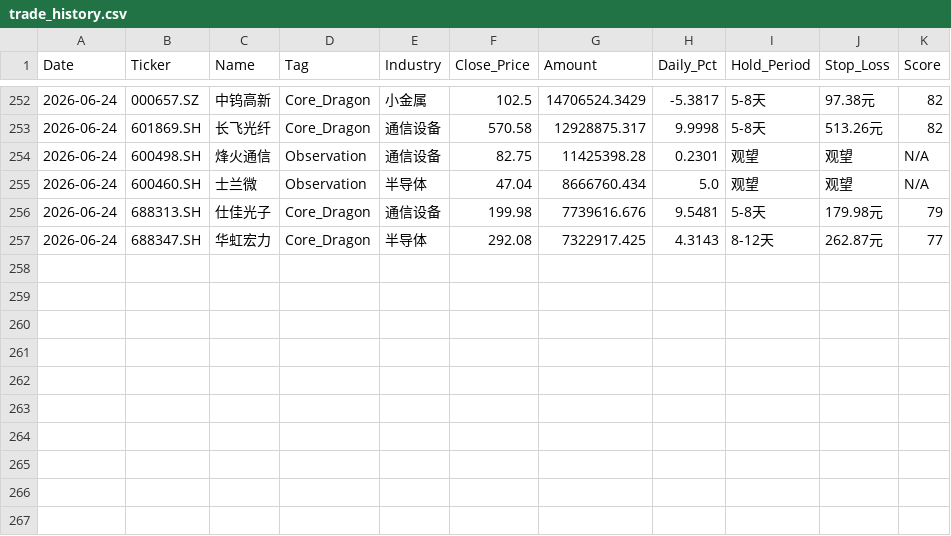
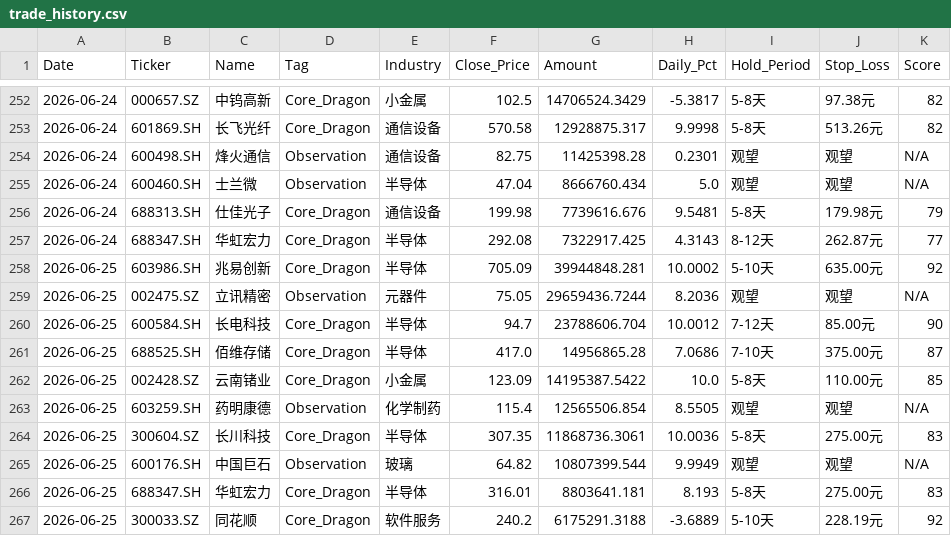
Before and after one commit to wijouyang-lab/a, a CSV file: trade_history.csv, drawn as a sheet; only a part is shown, gaps mark what is left out; the diff names each change by its address in the sheet, - before the commit and + after, or states it on an @@ line.

```diff
--- a/trade_history.csv
+++ b/trade_history.csv
+row 258: 2026-06-25 | 603986.SH | 兆易创新 | Core_Dragon | 半导体 | 705.09 | 39944848.281 | 10.0002 | 5-10天 | 635.00元 | 92
+row 259: 2026-06-25 | 002475.SZ | 立讯精密 | Observation | 元器件 | 75.05 | 29659436.7244 | 8.2036 | 观望 | 观望 | N/A
+row 260: 2026-06-25 | 600584.SH | 长电科技 | Core_Dragon | 半导体 | 94.7 | 23788606.704 | 10.0012 | 7-12天 | 85.00元 | 90
+row 261: 2026-06-25 | 688525.SH | 佰维存储 | Core_Dragon | 半导体 | 417.0 | 14956865.28 | 7.0686 | 7-10天 | 375.00元 | 87
+row 262: 2026-06-25 | 002428.SZ | 云南锗业 | Core_Dragon | 小金属 | 123.09 | 14195387.5422 | 10.0 | 5-8天 | 110.00元 | 85
+row 263: 2026-06-25 | 603259.SH | 药明康德 | Observation | 化学制药 | 115.4 | 12565506.854 | 8.5505 | 观望 | 观望 | N/A
+row 264: 2026-06-25 | 300604.SZ | 长川科技 | Core_Dragon | 半导体 | 307.35 | 11868736.3061 | 10.0036 | 5-8天 | 275.00元 | 83
+row 265: 2026-06-25 | 600176.SH | 中国巨石 | Observation | 玻璃 | 64.82 | 10807399.544 | 9.9949 | 观望 | 观望 | N/A
+row 266: 2026-06-25 | 688347.SH | 华虹宏力 | Core_Dragon | 半导体 | 316.01 | 8803641.181 | 8.193 | 5-8天 | 275.00元 | 83
+row 267: 2026-06-25 | 300033.SZ | 同花顺 | Core_Dragon | 软件服务 | 240.2 | 6175291.3188 | -3.6889 | 5-10天 | 228.19元 | 92
```
Also changed, not shown: 1 other file.
